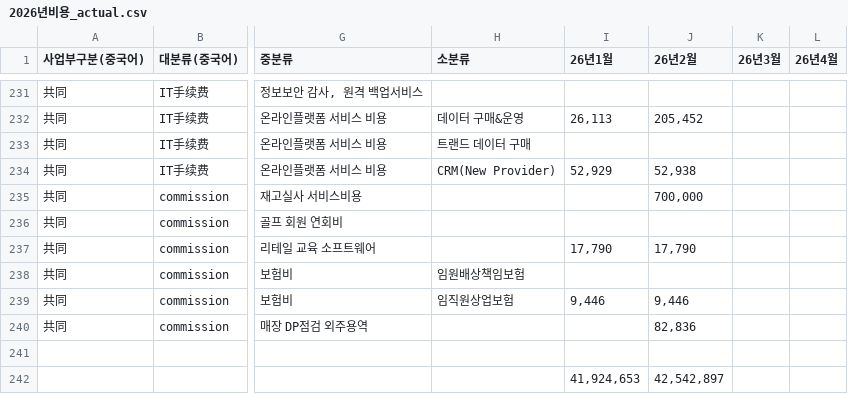
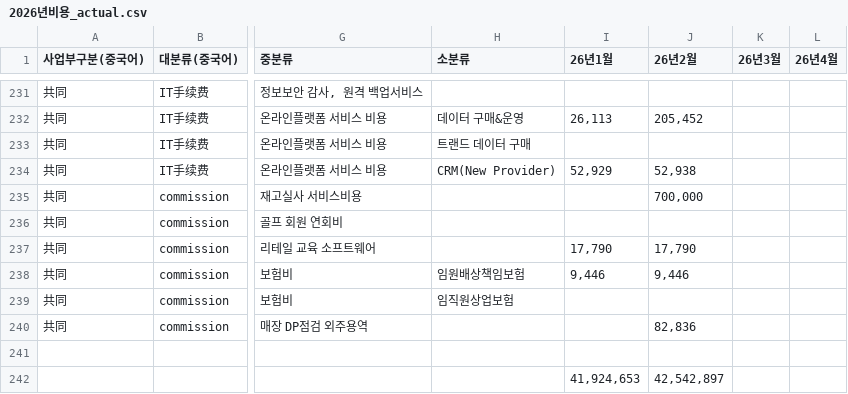
Before and after one commit to xuanm0221-dev/expense-251122ver, a CSV file: 파일/2026년비용_actual.csv, drawn as a sheet; only a part is shown, gaps mark what is left out; the diff names each change by its address in the sheet, - before the commit and + after, or states it on an @@ line.

```diff
--- a/파일/2026년비용_actual.csv
+++ b/파일/2026년비용_actual.csv
-I238 (26년1월): (empty)
+I238 (26년1월): 9,446
-J238 (26년2월): (empty)
+J238 (26년2월): 9,446
-I239 (26년1월): 9,446
+I239 (26년1월): (empty)
-J239 (26년2월): 9,446
+J239 (26년2월): (empty)
```
Also changed, not shown: 1 other file.
